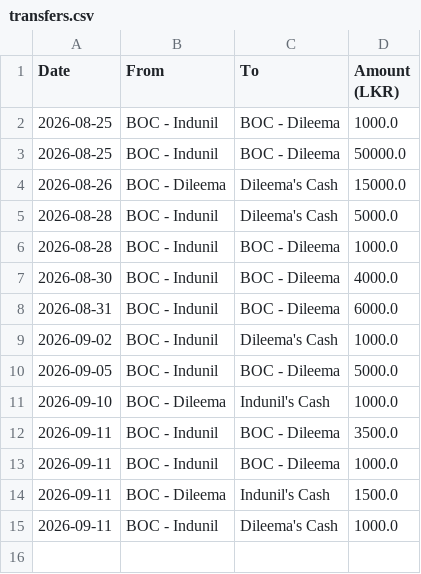
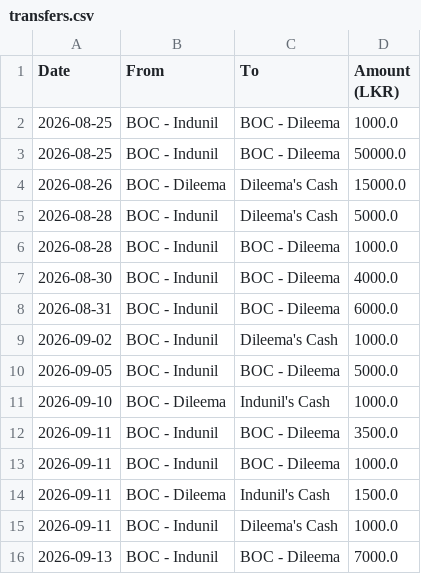
Before and after one commit to idulakpr/family-finance-tracker, a CSV file: data/transfers.csv, drawn as a sheet; the diff names each change by its address in the sheet, - before the commit and + after, or states it on an @@ line.

Commit message:
Add fund transfer

```diff
--- a/data/transfers.csv
+++ b/data/transfers.csv
+row 16: 2026-09-13 | BOC - Indunil | BOC - Dileema | 7000.0
```
